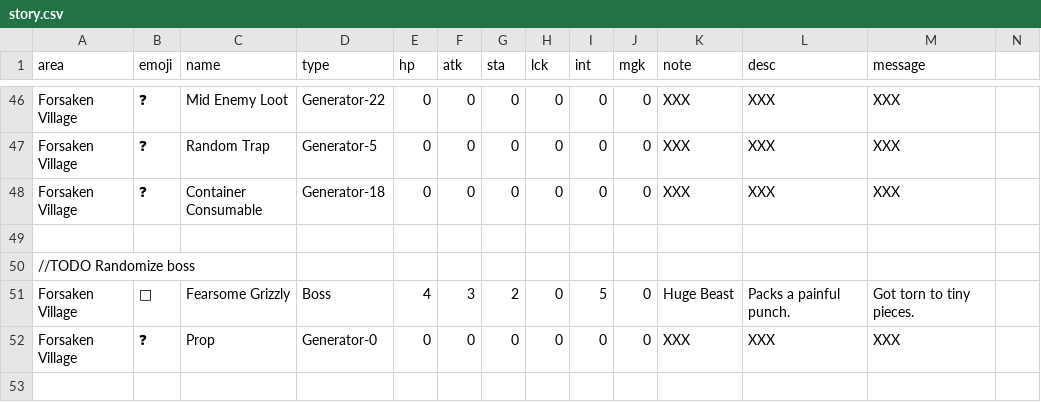
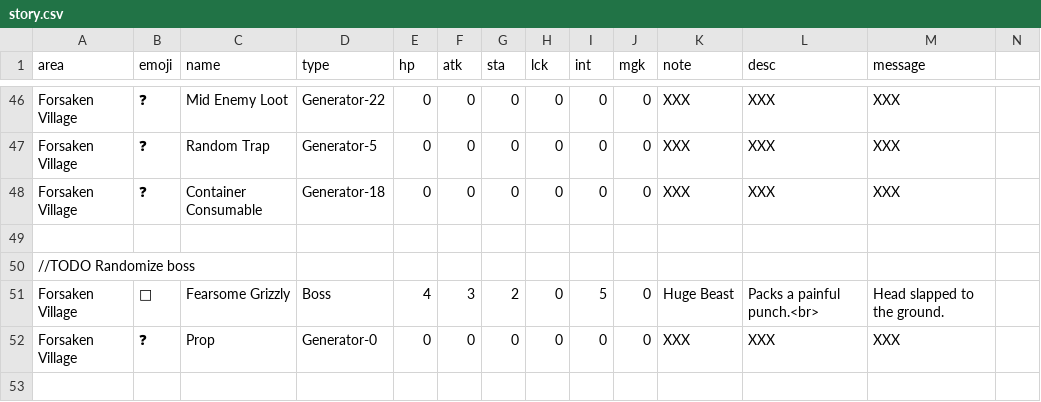
Before and after one commit to IGPenguin/webcrawler, a CSV file: data/story.csv, drawn as a sheet; only a part is shown, gaps mark what is left out.

```diff
--- a/data/story.csv
+++ b/data/story.csv
@@ -50,3 +50,3 @@ Forsaken Village;❓;Container Consumable;Generator-18;0;0;0;0;0;0;XXX;XXX;XXX
 //TODO Randomize boss
-Forsaken Village;🐻;Fearsome Grizzly;Boss;4;3;2;0;5;0;Huge Beast;Packs a painful punch.;Got torn to tiny pieces.
+Forsaken Village;🐻;Fearsome Grizzly;Boss;4;3;2;0;5;0;Huge Beast;Packs a painful punch.<br>;Head slapped to the ground.
 Forsaken Village;❓;Prop;Generator-0;0;0;0;0;0;0;XXX;XXX;XXX
```
Also changed, not shown: 1 other file.
